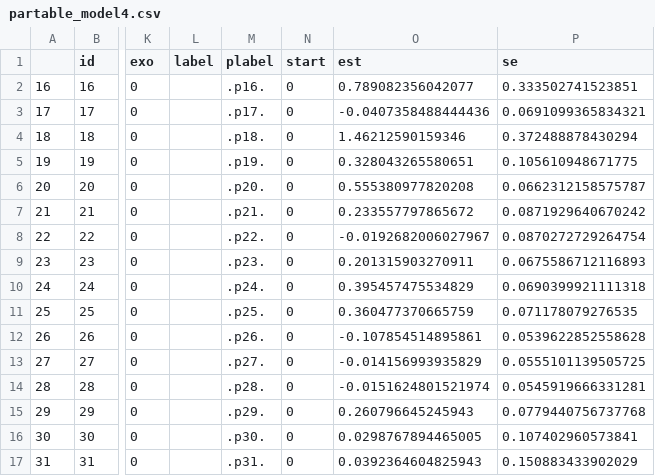
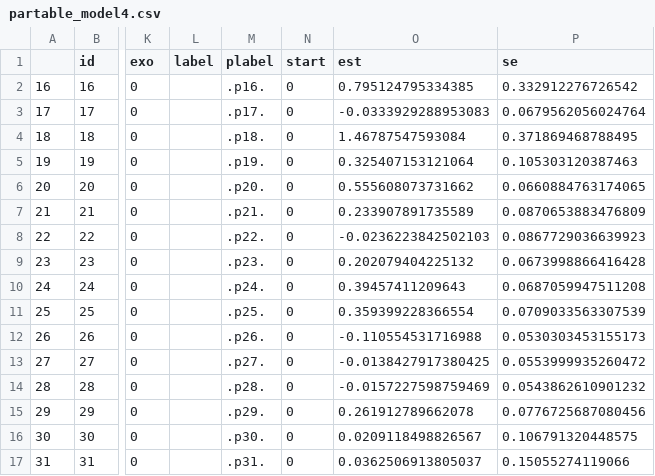
Before and after one commit to angelini75/SEM2DSM, a CSV file: Paper_3/data/partable_model4.csv, drawn as a sheet; only a part is shown, gaps mark what is left out; the diff covers the shown part only; the diff names each change by its address in the sheet, - before the commit and + after, or states it on an @@ line.

```diff
--- a/Paper_3/data/partable_model4.csv
+++ b/Paper_3/data/partable_model4.csv
-O2 (est): 0.789082356042077
+O2 (est): 0.795124795334385
-P2 (se): 0.333502741523851
+P2 (se): 0.332912276726542
-O3 (est): -0.0407358488444436
+O3 (est): -0.0333929288953083
-P3 (se): 0.0691099365834321
+P3 (se): 0.0679562056024764
-O4 (est): 1.46212590159346
+O4 (est): 1.46787547593084
-P4 (se): 0.372488878430294
+P4 (se): 0.371869468788495
-O5 (est): 0.328043265580651
+O5 (est): 0.325407153121064
-P5 (se): 0.105610948671775
+P5 (se): 0.105303120387463
-O6 (est): 0.555380977820208
+O6 (est): 0.555608073731662
-P6 (se): 0.0662312158575787
+P6 (se): 0.0660884763174065
-O7 (est): 0.233557797865672
+O7 (est): 0.233907891735589
-P7 (se): 0.0871929640670242
+P7 (se): 0.0870653883476809
-O8 (est): -0.0192682006027967
+O8 (est): -0.0236223842502103
-P8 (se): 0.0870272729264754
+P8 (se): 0.0867729036639923
-O9 (est): 0.201315903270911
+O9 (est): 0.202079404225132
-P9 (se): 0.0675586712116893
+P9 (se): 0.0673998866416428
-O10 (est): 0.395457475534829
+O10 (est): 0.39457411209643
-P10 (se): 0.0690399921111318
+P10 (se): 0.0687059947511208
-O11 (est): 0.360477370665759
+O11 (est): 0.359399228366554
-P11 (se): 0.071178079276535
+P11 (se): 0.0709033563307539
-O12 (est): -0.107854514895861
+O12 (est): -0.110554531716988
-P12 (se): 0.0539622852558628
+P12 (se): 0.0530303453155173
-O13 (est): -0.014156993935829
+O13 (est): -0.0138427917380425
-P13 (se): 0.0555101139505725
+P13 (se): 0.0553999935260472
-O14 (est): -0.0151624801521974
+O14 (est): -0.0157227598759469
-P14 (se): 0.0545919666331281
+P14 (se): 0.0543862610901232
-O15 (est): 0.260796645245943
+O15 (est): 0.261912789662078
-P15 (se): 0.0779440756737768
+P15 (se): 0.0776725687080456
-O16 (est): 0.0298767894465005
+O16 (est): 0.0209118498826567
-P16 (se): 0.107402960573841
+P16 (se): 0.106791320448575
-O17 (est): 0.0392364604825943
+O17 (est): 0.0362506913805037
-P17 (se): 0.150883433902029
+P17 (se): 0.15055274119066
```
Also changed, not shown: 76 edited cells elsewhere in this file, 1 other file.
